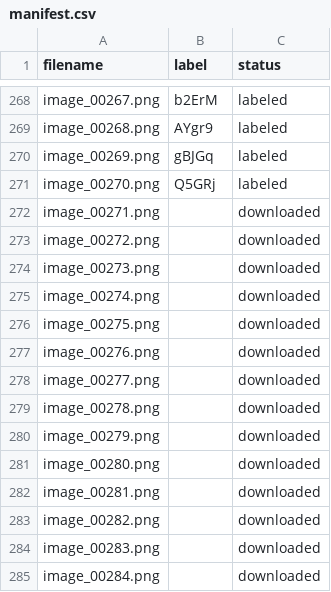
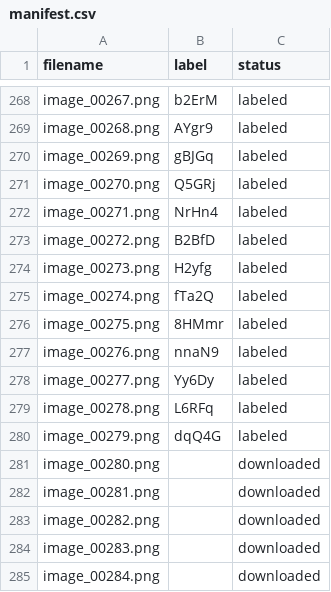
Before and after one commit to VaranasiRajesh612/OCR, a CSV file: image_dataset/manifest.csv, drawn as a sheet; only a part is shown, gaps mark what is left out.

Commit message:
Update image_dataset/manifest.csv labels via mobile tool

```diff
--- a/image_dataset/manifest.csv
+++ b/image_dataset/manifest.csv
@@ -271,11 +271,11 @@ image_00269.png,gBJGq,labeled
 image_00270.png,Q5GRj,labeled
-image_00271.png,,downloaded
-image_00272.png,,downloaded
-image_00273.png,,downloaded
-image_00274.png,,downloaded
-image_00275.png,,downloaded
-image_00276.png,,downloaded
-image_00277.png,,downloaded
-image_00278.png,,downloaded
-image_00279.png,,downloaded
+image_00271.png,NrHn4,labeled
+image_00272.png,B2BfD,labeled
+image_00273.png,H2yfg,labeled
+image_00274.png,fTa2Q,labeled
+image_00275.png,8HMmr,labeled
+image_00276.png,nnaN9,labeled
+image_00277.png,Yy6Dy,labeled
+image_00278.png,L6RFq,labeled
+image_00279.png,dqQ4G,labeled
 image_00280.png,,downloaded
```
